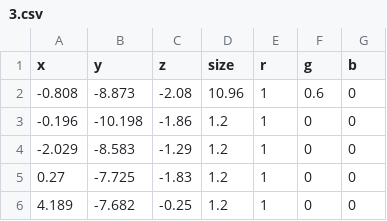
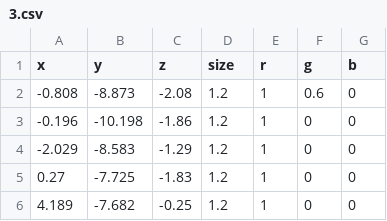
Before and after one commit to GeospatialPython/deck.gl, a CSV file: examples/point-cloud-csv/datasets/3.csv, drawn as a sheet; only a part is shown.

```diff
--- a/examples/point-cloud-csv/datasets/3.csv
+++ b/examples/point-cloud-csv/datasets/3.csv
@@ -1,3 +1,3 @@
 x,y,z,size,r,g,b
--0.808,-8.873,-2.08,10.96,1,0.6,0
+-0.808,-8.873,-2.08,1.2,1,0.6,0
 -0.196,-10.198,-1.86,1.2,1,0,0
```
Also changed, not shown: 3 other files.
